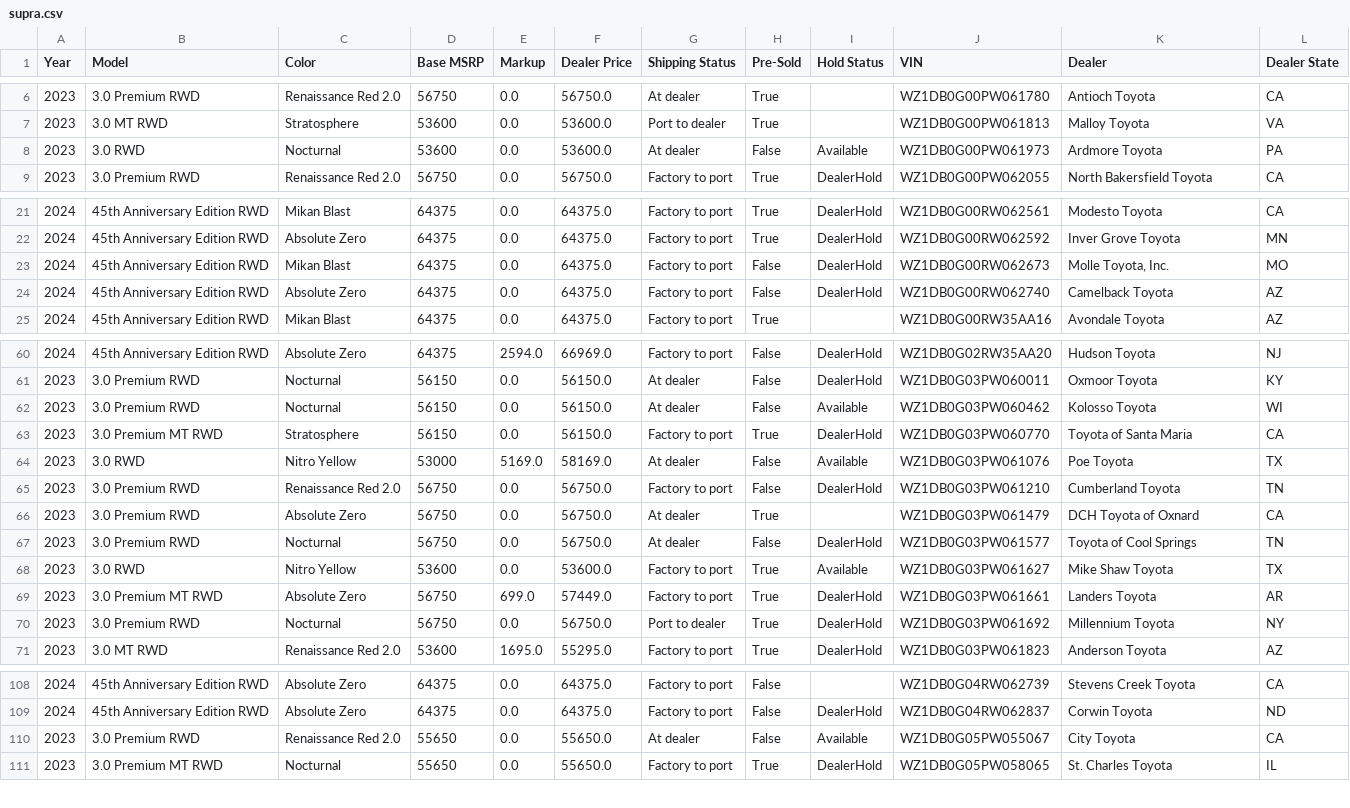
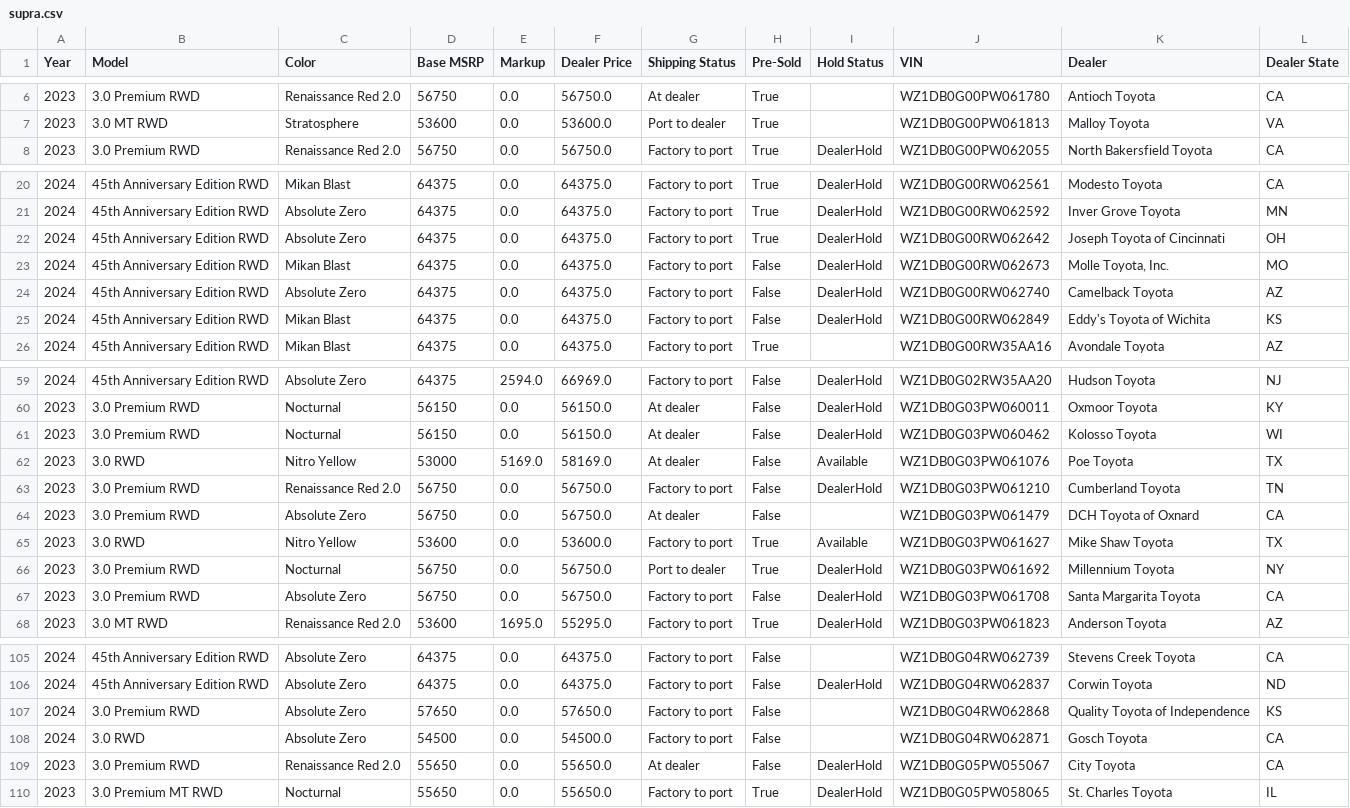
Before and after one commit to yowzar/yotagrabber, a CSV file: output/supra.csv, drawn as a sheet; only a part is shown, gaps mark what is left out; the diff covers the shown part only.

```diff
--- a/output/supra.csv
+++ b/output/supra.csv
@@ -7,3 +7,2 @@ Year,Model,Color,Base MSRP,Markup,Dealer Price,Shipping Status,Pre-Sold,Hold Sta
 2023,3.0 MT RWD,Stratosphere,53600,0.0,53600.0,Port to dealer,True,,WZ1DB0G00PW061813,Malloy Toyota,VA
-2023,3.0 RWD,Nocturnal,53600,0.0,53600.0,At dealer,False,Available,WZ1DB0G00PW061973,Ardmore Toyota,PA
 2023,3.0 Premium RWD,Renaissance Red 2.0,56750,0.0,56750.0,Factory to port,True,DealerHold,WZ1DB0G00PW062055,North Bakersfield Toyota,CA
@@ -22,4 +21,6 @@ Year,Model,Color,Base MSRP,Markup,Dealer Price,Shipping Status,Pre-Sold,Hold Sta
 2024,45th Anniversary Edition RWD,Absolute Zero,64375,0.0,64375.0,Factory to port,True,DealerHold,WZ1DB0G00RW062592,Inver Grove Toyota,MN
+2024,45th Anniversary Edition RWD,Absolute Zero,64375,0.0,64375.0,Factory to port,True,DealerHold,WZ1DB0G00RW062642,Joseph Toyota of Cincinnati,OH
 2024,45th Anniversary Edition RWD,Mikan Blast,64375,0.0,64375.0,Factory to port,False,DealerHold,WZ1DB0G00RW062673,"Molle Toyota, Inc.",MO
 2024,45th Anniversary Edition RWD,Absolute Zero,64375,0.0,64375.0,Factory to port,False,DealerHold,WZ1DB0G00RW062740,Camelback Toyota,AZ
+2024,45th Anniversary Edition RWD,Mikan Blast,64375,0.0,64375.0,Factory to port,False,DealerHold,WZ1DB0G00RW062849,Eddy's Toyota of Wichita,KS
 2024,45th Anniversary Edition RWD,Mikan Blast,64375,0.0,64375.0,Factory to port,True,,WZ1DB0G00RW35AA16,Avondale Toyota,AZ
@@ -61,11 +60,9 @@ Year,Model,Color,Base MSRP,Markup,Dealer Price,Shipping Status,Pre-Sold,Hold Sta
 2023,3.0 Premium RWD,Nocturnal,56150,0.0,56150.0,At dealer,False,DealerHold,WZ1DB0G03PW060011,Oxmoor Toyota,KY
-2023,3.0 Premium RWD,Nocturnal,56150,0.0,56150.0,At dealer,False,Available,WZ1DB0G03PW060462,Kolosso Toyota,WI
-2023,3.0 Premium MT RWD,Stratosphere,56150,0.0,56150.0,Factory to port,True,DealerHold,WZ1DB0G03PW060770,Toyota of Santa Maria,CA
+2023,3.0 Premium RWD,Nocturnal,56150,0.0,56150.0,At dealer,False,DealerHold,WZ1DB0G03PW060462,Kolosso Toyota,WI
 2023,3.0 RWD,Nitro Yellow,53000,5169.0,58169.0,At dealer,False,Available,WZ1DB0G03PW061076,Poe Toyota,TX
 2023,3.0 Premium RWD,Renaissance Red 2.0,56750,0.0,56750.0,Factory to port,False,DealerHold,WZ1DB0G03PW061210,Cumberland Toyota,TN
-2023,3.0 Premium RWD,Absolute Zero,56750,0.0,56750.0,At dealer,True,,WZ1DB0G03PW061479,DCH Toyota of Oxnard,CA
-2023,3.0 Premium RWD,Nocturnal,56750,0.0,56750.0,At dealer,False,DealerHold,WZ1DB0G03PW061577,Toyota of Cool Springs,TN
+2023,3.0 Premium RWD,Absolute Zero,56750,0.0,56750.0,At dealer,False,,WZ1DB0G03PW061479,DCH Toyota of Oxnard,CA
 2023,3.0 RWD,Nitro Yellow,53600,0.0,53600.0,Factory to port,True,Available,WZ1DB0G03PW061627,Mike Shaw Toyota,TX
-2023,3.0 Premium MT RWD,Absolute Zero,56750,699.0,57449.0,Factory to port,True,DealerHold,WZ1DB0G03PW061661,Landers Toyota,AR
 2023,3.0 Premium RWD,Nocturnal,56750,0.0,56750.0,Port to dealer,True,DealerHold,WZ1DB0G03PW061692,Millennium Toyota,NY
+2023,3.0 Premium RWD,Absolute Zero,56750,0.0,56750.0,Factory to port,False,DealerHold,WZ1DB0G03PW061708,Santa Margarita Toyota,CA
 2023,3.0 MT RWD,Renaissance Red 2.0,53600,1695.0,55295.0,Factory to port,True,DealerHold,WZ1DB0G03PW061823,Anderson Toyota,AZ
@@ -109,3 +106,5 @@ Year,Model,Color,Base MSRP,Markup,Dealer Price,Shipping Status,Pre-Sold,Hold Sta
 2024,45th Anniversary Edition RWD,Absolute Zero,64375,0.0,64375.0,Factory to port,False,DealerHold,WZ1DB0G04RW062837,Corwin Toyota,ND
-2023,3.0 Premium RWD,Renaissance Red 2.0,55650,0.0,55650.0,At dealer,False,Available,WZ1DB0G05PW055067,City Toyota,CA
+2024,3.0 Premium RWD,Absolute Zero,57650,0.0,57650.0,Factory to port,False,,WZ1DB0G04RW062868,Quality Toyota of Independence,KS
+2024,3.0 RWD,Absolute Zero,54500,0.0,54500.0,Factory to port,False,,WZ1DB0G04RW062871,Gosch Toyota,CA
+2023,3.0 Premium RWD,Renaissance Red 2.0,55650,0.0,55650.0,At dealer,False,DealerHold,WZ1DB0G05PW055067,City Toyota,CA
 2023,3.0 Premium MT RWD,Nocturnal,55650,0.0,55650.0,Factory to port,True,DealerHold,WZ1DB0G05PW058065,St. Charles Toyota,IL
```
Also changed, not shown: 3 added rows, 3 removed rows and 13 edited cells elsewhere in this file, output/bz4x.csv, output/grcorolla.csv, 47 other files.
